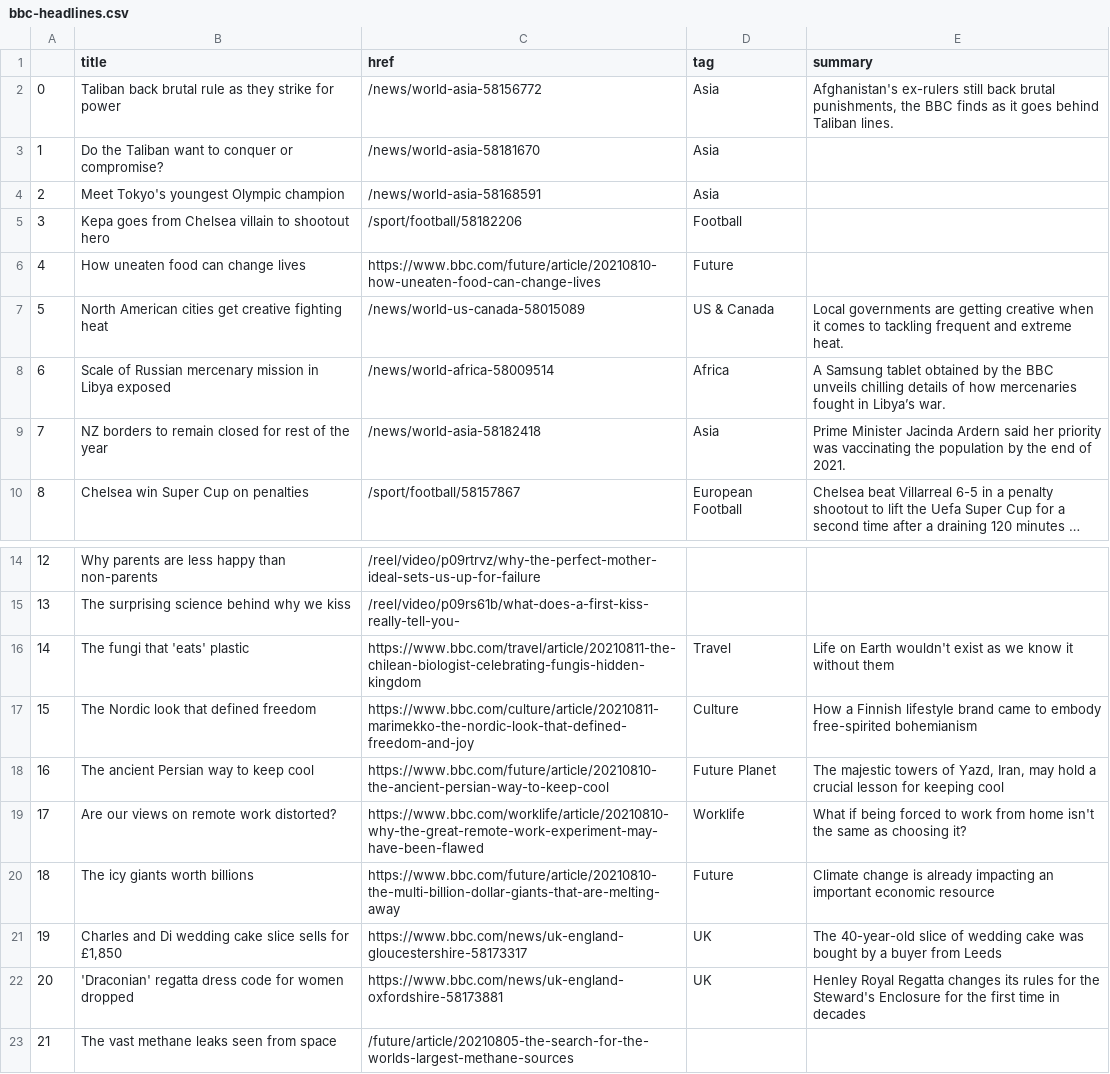
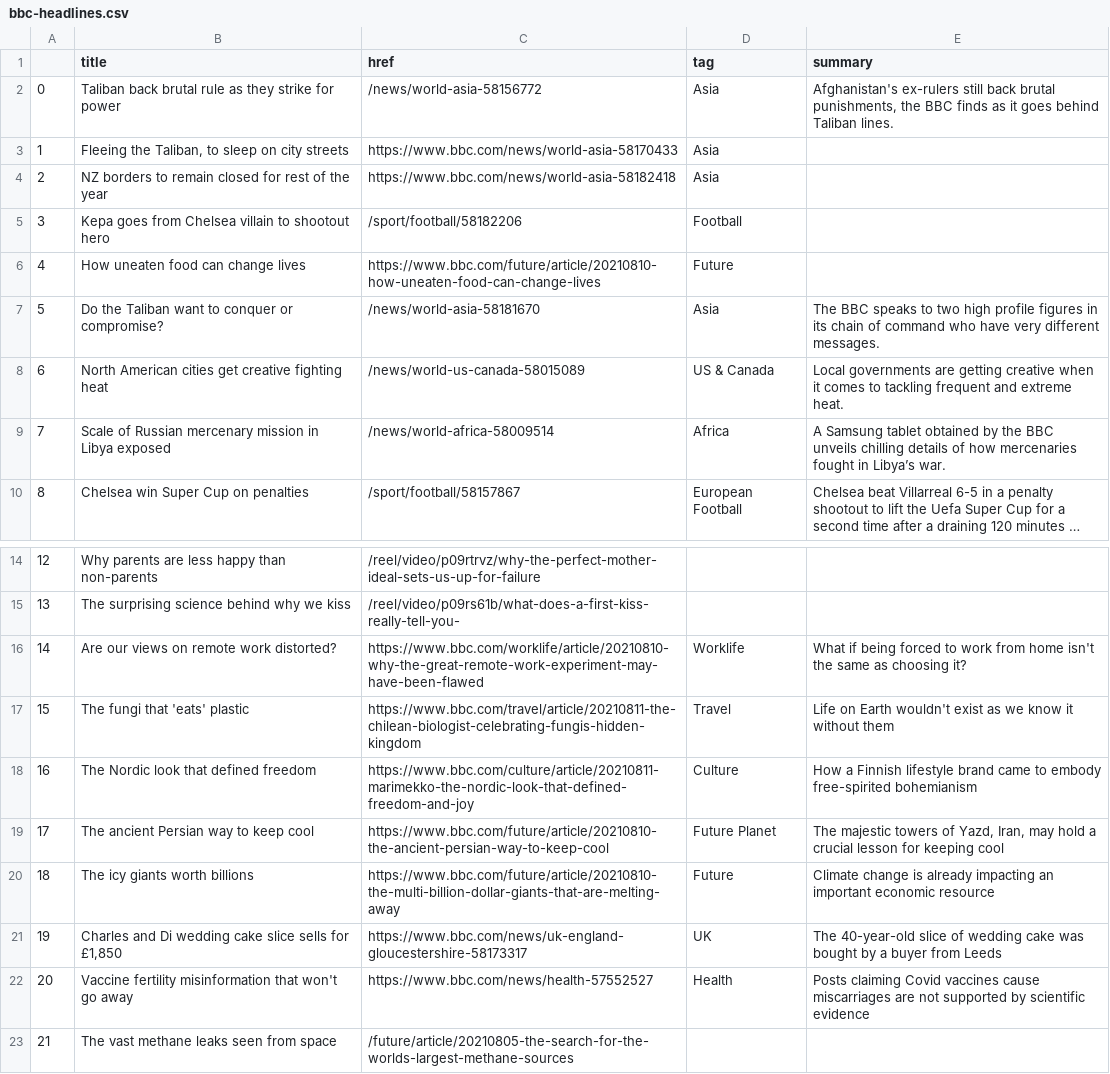
Before and after one commit to anth3lia/automatic-scraper, a CSV file: bbc-headlines.csv, drawn as a sheet; only a part is shown, gaps mark what is left out; long unchanged cells end in …; removed rows and columns are numbered as before the commit, all else as after; the diff names each change by its address in the sheet, - before the commit and + after, or states it on an @@ line.

```diff
--- a/bbc-headlines.csv
+++ b/bbc-headlines.csv
-B3 (title): Do the Taliban want to conquer or compromise?
+B3 (title): Fleeing the Taliban, to sleep on city streets
-C3 (href): /news/world-asia-58181670
+C3 (href): https://www.bbc.com/news/world-asia-58170433
-row 4: 2 | Meet Tokyo's youngest Olympic champion | /news/world-asia-58168591 | Asia
+row 4: 2 | NZ borders to remain closed for rest of the year | https://www.bbc.com/news/world-asia-58182418 | Asia
+row 7: 5 | Do the Taliban want to conquer or compromise? | /news/world-asia-58181670 | Asia | The BBC speaks to two high profile figures in its chain of command who have very different messages.
@@ column A renumbered between rows 8 and 19 @@
-row 9: 7 | NZ borders to remain closed for rest of the year | /news/world-asia-58182418 | Asia | Prime Minister Jacinda Ardern said her priority was vaccinating the population by the end of 2021.
@@ row 19 moved to row 16: 14 @@
-row 22: 20 | 'Draconian' regatta dress code for women dropped | https://www.bbc.com/news/uk-england-oxfordshire-58173881 | UK | Henley Royal Regatta changes its rules for the Steward's Enclosure for the first time in decades
+row 22: 20 | Vaccine fertility misinformation that won't go away | https://www.bbc.com/news/health-57552527 | Health | Posts claiming Covid vaccines cause miscarriages are not supported by scientific evidence
```
